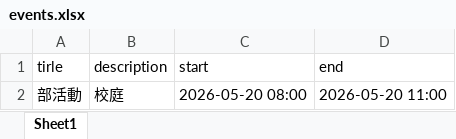
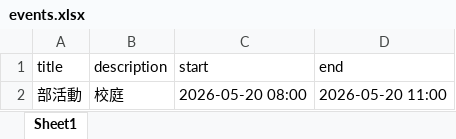
Before and after one commit to gakus-house/ics, an Excel workbook: events.xlsx, sheet Sheet1, drawn as a sheet; values as stored, in another font and other column widths than the file's, no borders; the diff names each change by its address in the sheet, - before the commit and + after, or states it on an @@ line.

Commit message:
Add files via upload

```diff
--- a/events.xlsx (sheet Sheet1)
+++ b/events.xlsx (sheet Sheet1)
-A1: tirle
+A1: title
```
